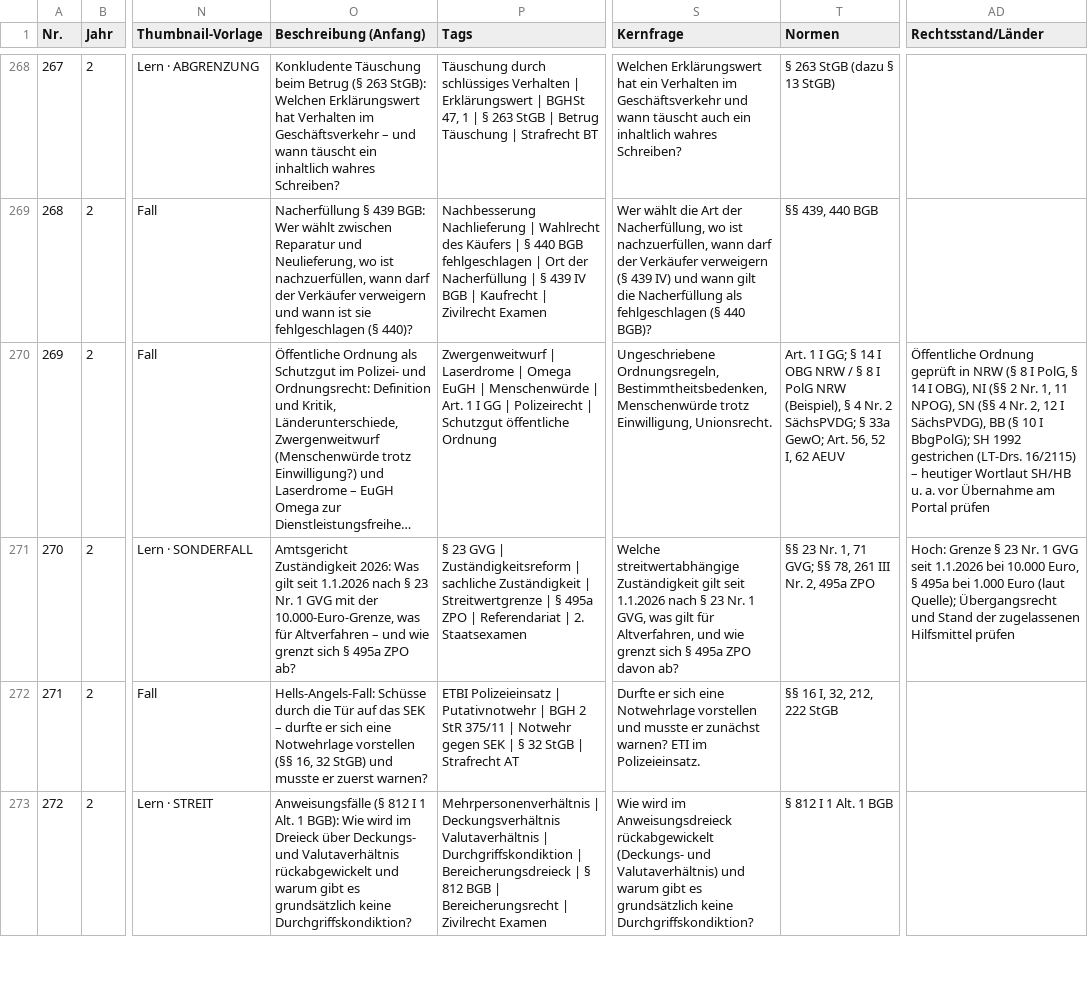
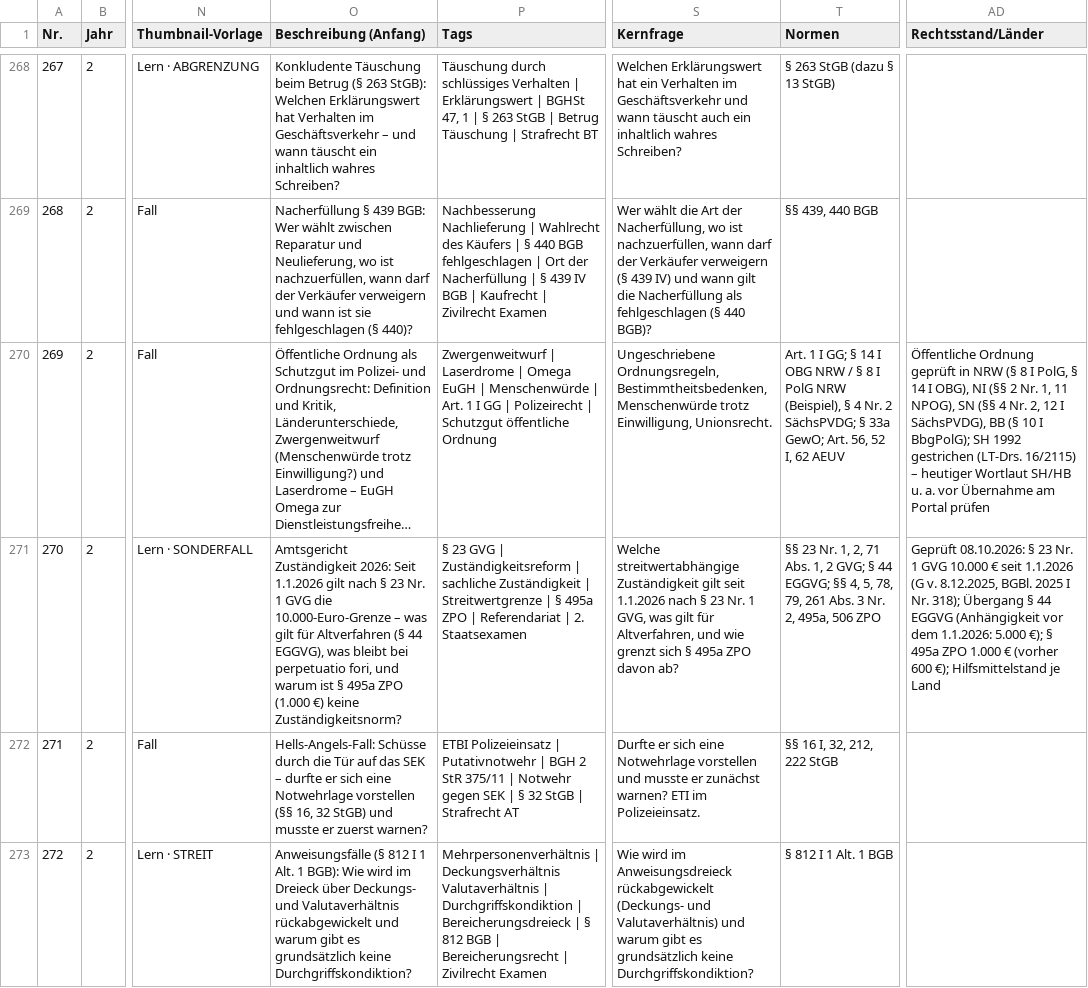
Before and after one commit to Ccan-devoloper/herrjurist, a CSV file: youtube/themenplanung/themenplan-780.csv, drawn as a sheet; only a part is shown, gaps mark what is left out; long unchanged cells end in …; the diff names each change by its address in the sheet, - before the commit and + after, or states it on an @@ line.

```diff
--- a/youtube/themenplanung/themenplan-780.csv
+++ b/youtube/themenplanung/themenplan-780.csv
-O271 (Beschreibung (Anfang)): …Zuständigkeit 2026: Was gilt seit 1.1.2026 nach § 23 Nr. 1 GVG mit der 10.000-Euro-Grenze, was für Altverfahren – und wie grenzt sich § 495a ZPO ab?
+O271 (Beschreibung (Anfang)): …Zuständigkeit 2026: Seit 1.1.2026 gilt nach § 23 Nr. 1 GVG die 10.000-Euro-Grenze – was gilt für Altverfahren (§ 44 EGGVG), was bleibt bei perpetuatio fori, und warum ist § 495a ZPO (1.000 €) keine Zuständigkeitsnorm?
-T271 (Normen): …Nr. 1, 71 GVG; §§ 78, 261 III Nr. 2, 495a ZPO
+T271 (Normen): …Nr. 1, 2, 71 Abs. 1, 2 GVG; § 44 EGGVG; §§ 4, 5, 78, 79, 261 Abs. 3 Nr. 2, 495a, 506 ZPO
-AD271 (Rechtsstand/Länder): Hoch: Grenze § 23 Nr. 1 GVG seit 1.1.2026 bei 10.000 Euro, § 495a bei 1.000 Euro (laut Quelle); Übergangsrecht und Stand der zugelassenen Hilfsmittel prüfen
+AD271 (Rechtsstand/Länder): Geprüft 08.10.2026: § 23 Nr. 1 GVG 10.000 € seit 1.1.2026 (G v. 8.12.2025, BGBl. 2025 I Nr. 318); Übergang § 44 EGGVG (Anhängigkeit vor dem 1.1.2026: 5.000 €); § 495a ZPO 1.000 € (vorher 600 €); Hilfsmittelstand je Land
```
Also changed, not shown: 2 other files.
